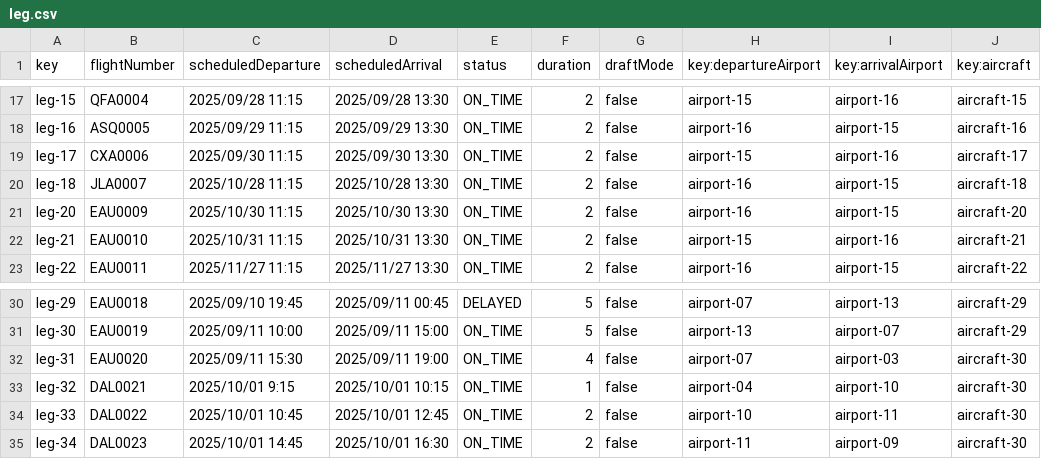
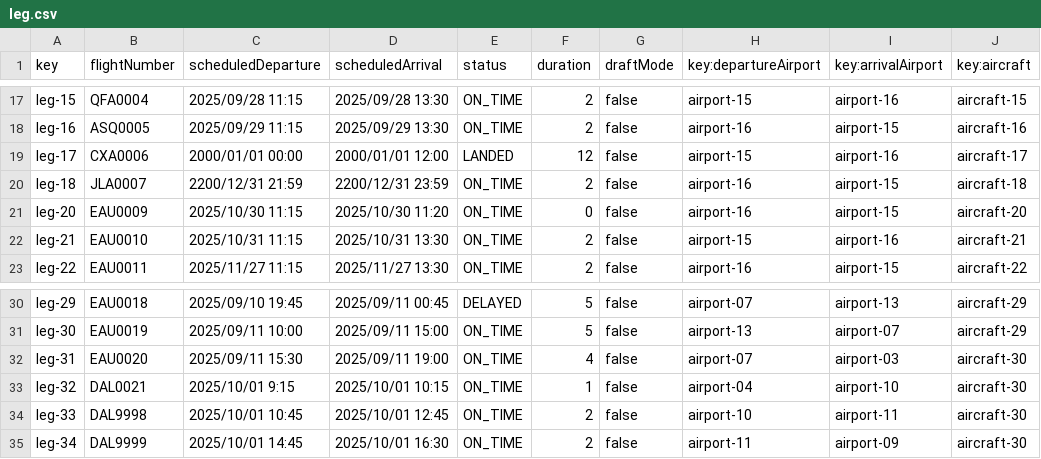
Before and after one commit to DP2-C1-027/AirNav-Logistics-C3, a CSV file: src/main/resources/WEB-INF/data/sample/leg.csv, drawn as a sheet; only a part is shown, gaps mark what is left out; the diff names each change by its address in the sheet, - before the commit and + after, or states it on an @@ line.

Commit message:
sample data fix

```diff
--- a/src/main/resources/WEB-INF/data/sample/leg.csv
+++ b/src/main/resources/WEB-INF/data/sample/leg.csv
-C19 (scheduledDeparture): 2025/09/30 11:15
+C19 (scheduledDeparture): 2000/01/01 00:00
-D19 (scheduledArrival): 2025/09/30 13:30
+D19 (scheduledArrival): 2000/01/01 12:00
-E19 (status): ON_TIME
+E19 (status): LANDED
-F19 (duration): 2
+F19 (duration): 12
-C20 (scheduledDeparture): 2025/10/28 11:15
+C20 (scheduledDeparture): 2200/12/31 21:59
-D20 (scheduledArrival): 2025/10/28 13:30
+D20 (scheduledArrival): 2200/12/31 23:59
-D21 (scheduledArrival): 2025/10/30 13:30
+D21 (scheduledArrival): 2025/10/30 11:20
-F21 (duration): 2
+F21 (duration): 0
-B34 (flightNumber): DAL0022
+B34 (flightNumber): DAL9998
-B35 (flightNumber): DAL0023
+B35 (flightNumber): DAL9999
```
